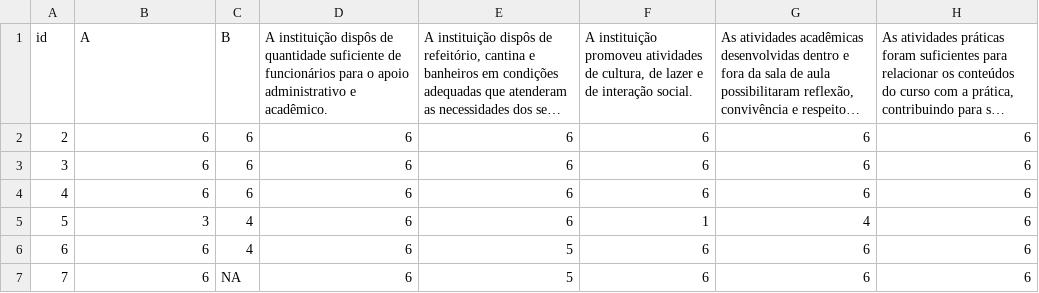
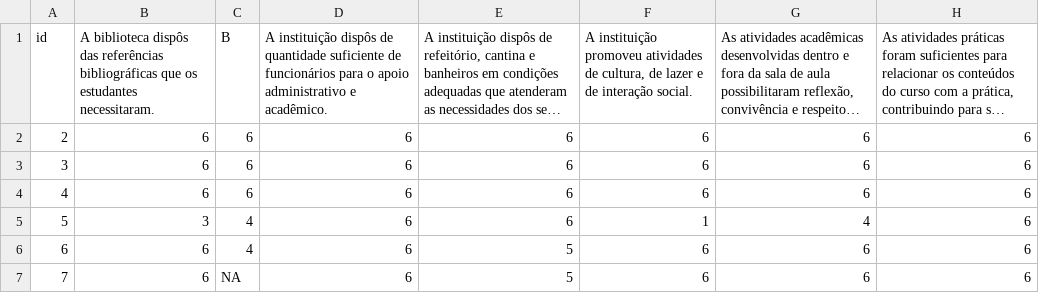
Before and after one commit to alicesilva/dados-vis, a CSV file: enade_2017_pb-1-str.csv, drawn as a sheet; only a part is shown; long unchanged cells end in …; the diff names each change by its address in the sheet, - before the commit and + after, or states it on an @@ line.

Commit message:
voltando

```diff
--- a/enade_2017_pb-1-str.csv
+++ b/enade_2017_pb-1-str.csv
-B1: A
+B1: A biblioteca dispôs das referências bibliográficas que os estudantes necessitaram.
```
